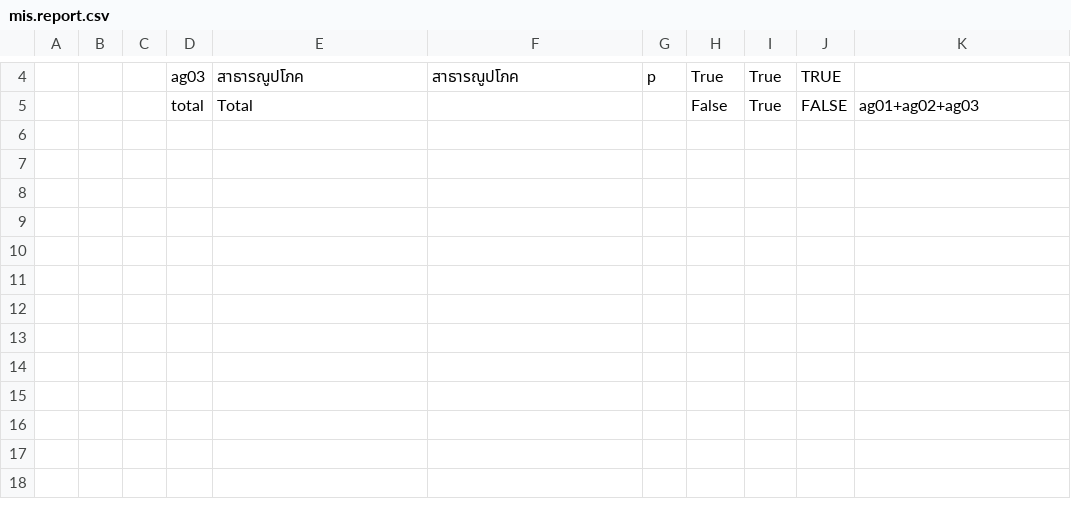
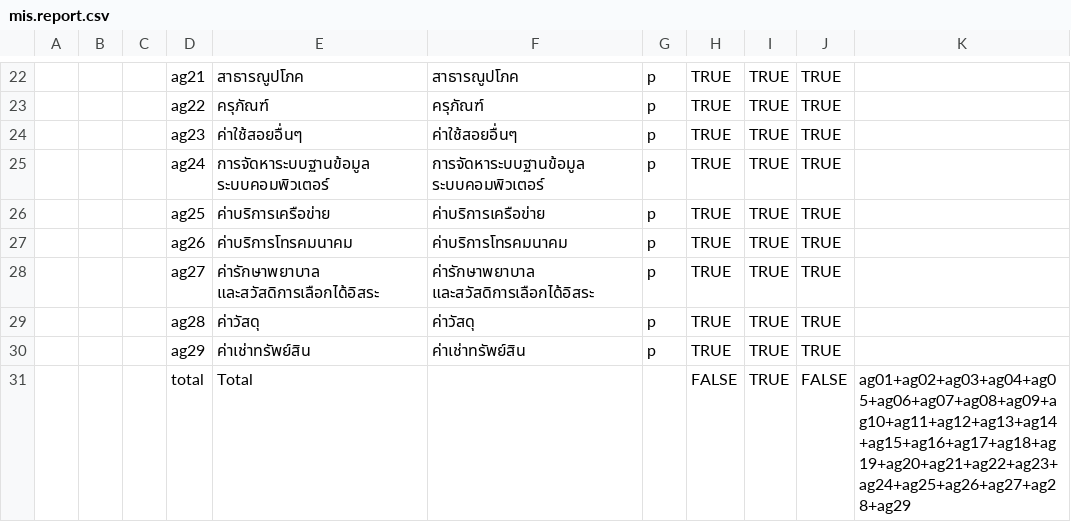
Before and after one commit to Saran440/nxpo, a CSV file: odoo/custom/src/private/nxpo_data/data/mis.report.csv, drawn as a sheet; only a part is shown, gaps mark what is left out; addresses are those after the commit; the diff covers the shown part only; the diff names each change by its address in the sheet, - before the commit and + after, or states it on an @@ line.

```diff
--- a/odoo/custom/src/private/nxpo_data/data/mis.report.csv
+++ b/odoo/custom/src/private/nxpo_data/data/mis.report.csv
-D22: ag03
+D22: ag21
-H22: True
+H22: TRUE
-I22: True
+I22: TRUE
+row 23:  |  |  | ag22 | ครุภัณฑ์ | ครุภัณฑ์ | p | TRUE | TRUE | TRUE
+row 24:  |  |  | ag23 | ค่าใช้สอยอื่นๆ | ค่าใช้สอยอื่นๆ | p | TRUE | TRUE | TRUE
+row 25:  |  |  | ag24 | การจัดหาระบบฐานข้อมูล ระบบคอมพิวเตอร์ | การจัดหาระบบฐานข้อมูล ระบบคอมพิวเตอร์ | p | TRUE | TRUE | TRUE
+row 26:  |  |  | ag25 | ค่าบริการเครือข่าย | ค่าบริการเครือข่าย | p | TRUE | TRUE | TRUE
+row 27:  |  |  | ag26 | ค่าบริการโทรคมนาคม | ค่าบริการโทรคมนาคม | p | TRUE | TRUE | TRUE
+row 28:  |  |  | ag27 | ค่ารักษาพยาบาล และสวัสดิการเลือกได้อิสระ | ค่ารักษาพยาบาล และสวัสดิการเลือกได้อิสระ | p | TRUE | TRUE | TRUE
+row 29:  |  |  | ag28 | ค่าวัสดุ | ค่าวัสดุ | p | TRUE | TRUE | TRUE
+row 30:  |  |  | ag29 | ค่าเช่าทรัพย์สิน | ค่าเช่าทรัพย์สิน | p | TRUE | TRUE | TRUE
-H31: False
+H31: FALSE
-I31: True
+I31: TRUE
-K31: ag01+ag02+ag03
+K31: ag01+ag02+ag03+ag04+ag05+ag06+ag07+ag08+ag09+ag10+ag11+ag12+ag13+ag14+ag15+ag16+ag17+ag18+ag19+ag20+ag21+ag22+ag23+ag24+ag25+ag26+ag27+ag28+ag29
```
Also changed, not shown: 18 added rows and 7 edited cells elsewhere in this file, 29 other files.
